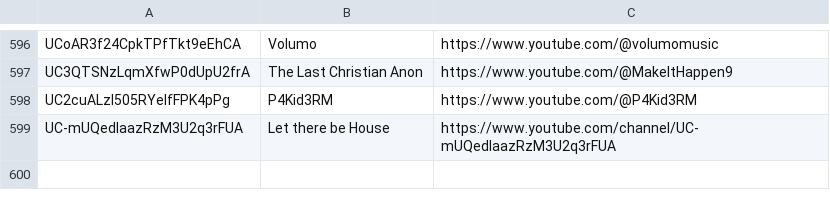
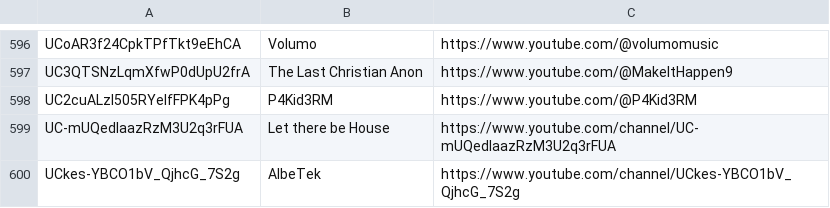
Before and after one commit to mirrorfm/data, a CSV file: youtube-channels.csv, drawn as a sheet; only a part is shown, gaps mark what is left out; the diff names each change by its address in the sheet, - before the commit and + after, or states it on an @@ line.

Commit message:
[channel] AlbeTek

```diff
--- a/youtube-channels.csv
+++ b/youtube-channels.csv
+row 600: UCkes-YBCO1bV_QjhcG_7S2g | AlbeTek | https://www.youtube.com/channel/UCkes-YBCO1bV_QjhcG_7S2g
```
